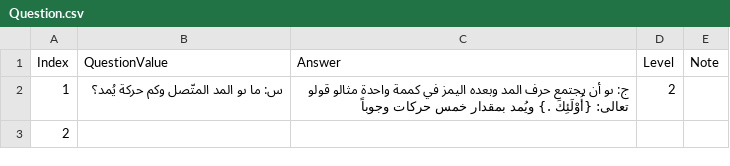
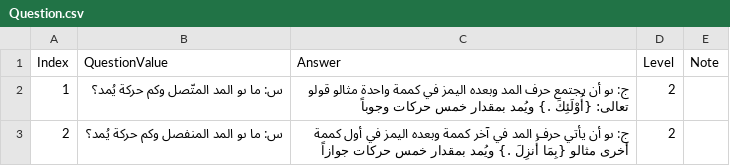
Before and after one commit to MohammadOmarAwad/OnlineQuran, a CSV file: src/app/Mid/Question.csv, drawn as a sheet; only a part is shown; the diff covers the shown part only.

Commit message:
undo

```diff
--- a/src/app/Mid/Question.csv
+++ b/src/app/Mid/Question.csv
@@ -2,2 +2,2 @@
 1;س: ما ىو المد المتّصل وكم حركة يُمد؟;ج: ىو أن يجتمع حرف المد وبعده اليمز في كممة واحدة مثالو قولو تعالى: {أُوْلَئِكَ .} ويُمد بمقدار خمس حركات وجوباً;2;
-2;;;;
+2;س: ما ىو المد المنفصل وكم حركة يُمد؟;ج: ىو أن يأتي حرف المد في آخر كممة وبعده اليمز في أول كممة أخرى مثالو {بِمَا أُنزِلَ .} ويُمد بمقدار خمس حركات جوازاً;2;
```
Also changed, not shown: 6 edited cells elsewhere in this file.
